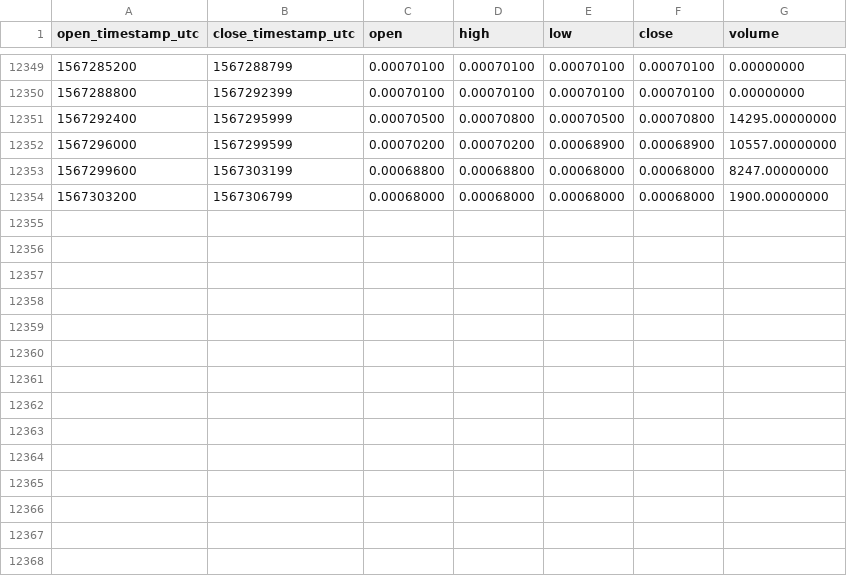
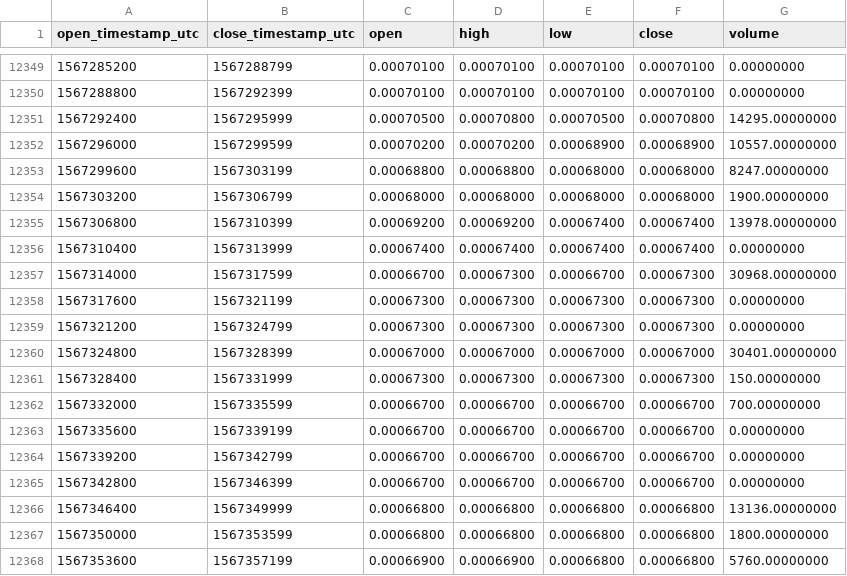
Before and after one commit to cryptobigbro/binance-QLCBNB, a CSV file: binance-QLCBNB-1h.csv, drawn as a sheet; only a part is shown, gaps mark what is left out.

Commit message:
Update OHLCV data.

```diff
--- a/binance-QLCBNB-1h.csv
+++ b/binance-QLCBNB-1h.csv
@@ -12354 +12354,15 @@ open_timestamp_utc,close_timestamp_utc,open,high,low,close,volume
 1567303200,1567306799,0.00068000,0.00068000,0.00068000,0.00068000,1900.00000000
+1567306800,1567310399,0.00069200,0.00069200,0.00067400,0.00067400,13978.00000000
+1567310400,1567313999,0.00067400,0.00067400,0.00067400,0.00067400,0.00000000
+1567314000,1567317599,0.00066700,0.00067300,0.00066700,0.00067300,30968.00000000
+1567317600,1567321199,0.00067300,0.00067300,0.00067300,0.00067300,0.00000000
+1567321200,1567324799,0.00067300,0.00067300,0.00067300,0.00067300,0.00000000
+1567324800,1567328399,0.00067000,0.00067000,0.00067000,0.00067000,30401.00000000
+1567328400,1567331999,0.00067300,0.00067300,0.00067300,0.00067300,150.00000000
+1567332000,1567335599,0.00066700,0.00066700,0.00066700,0.00066700,700.00000000
+1567335600,1567339199,0.00066700,0.00066700,0.00066700,0.00066700,0.00000000
+1567339200,1567342799,0.00066700,0.00066700,0.00066700,0.00066700,0.00000000
+1567342800,1567346399,0.00066700,0.00066700,0.00066700,0.00066700,0.00000000
+1567346400,1567349999,0.00066800,0.00066800,0.00066800,0.00066800,13136.00000000
+1567350000,1567353599,0.00066800,0.00066800,0.00066800,0.00066800,1800.00000000
+1567353600,1567357199,0.00066900,0.00066900,0.00066800,0.00066800,5760.00000000
```
